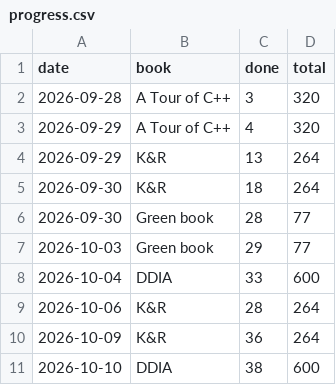
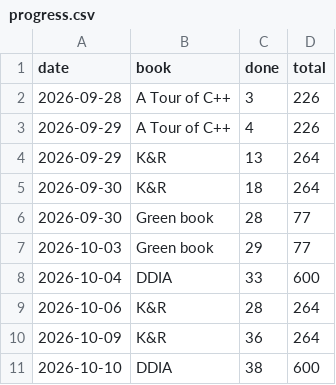
Before and after one commit to Sonok/ReadingList, a CSV file: progress.csv, drawn as a sheet.

```diff
--- a/progress.csv
+++ b/progress.csv
@@ -1,4 +1,4 @@
 date,book,done,total
-2026-09-28,A Tour of C++,3,320
-2026-09-29,A Tour of C++,4,320
+2026-09-28,A Tour of C++,3,226
+2026-09-29,A Tour of C++,4,226
 2026-09-29,K&R,13,264
```
Also changed, not shown: 2 other files.
